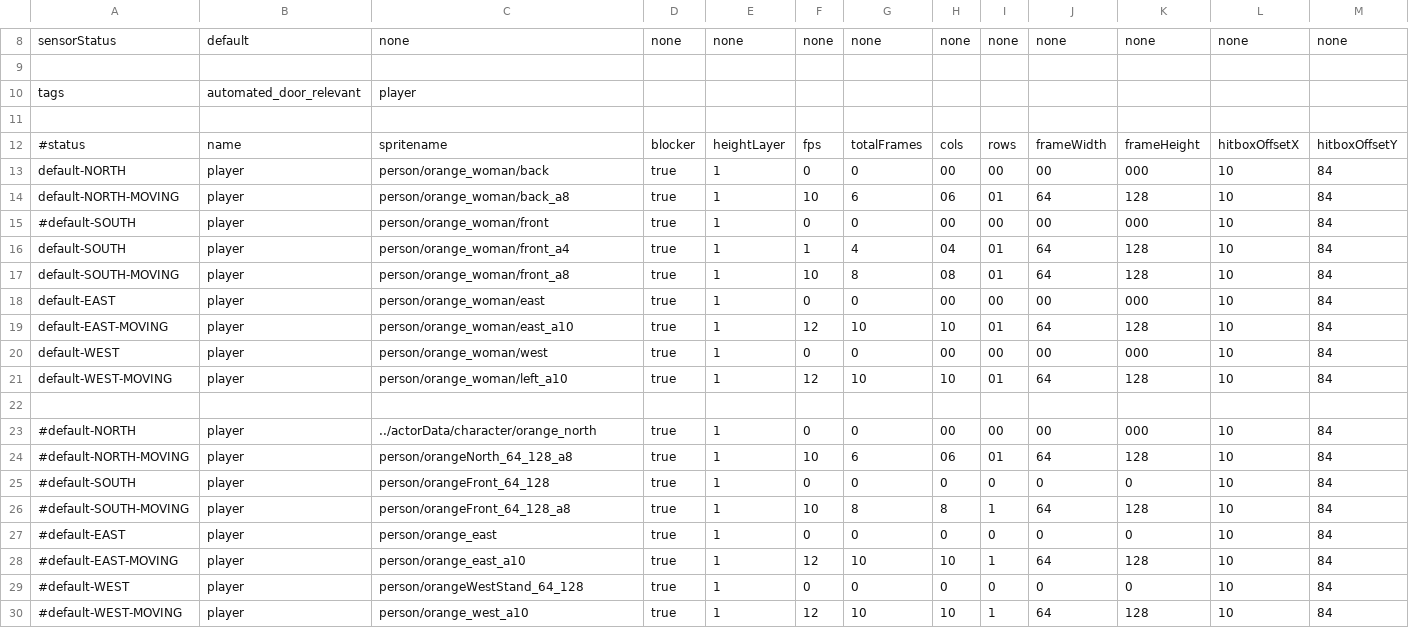
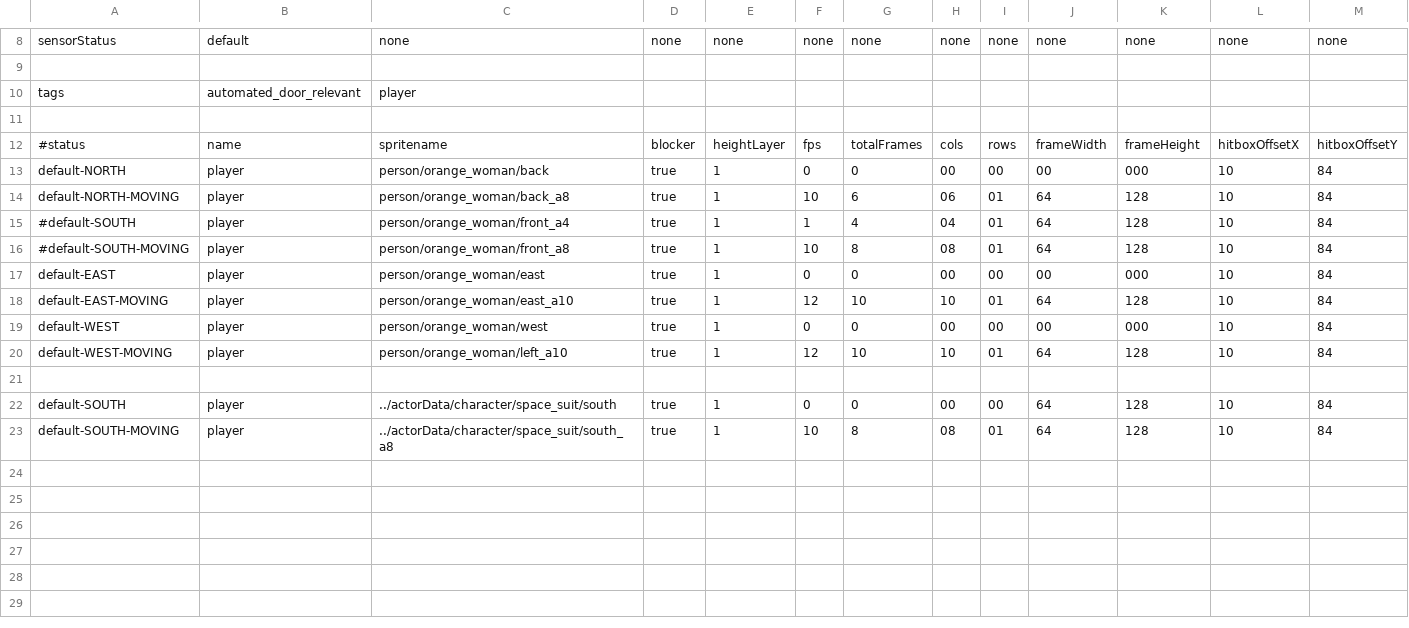
Before and after one commit to WolfgangBischoff/Ceres, a CSV file: src/main/java/res/actorData/player.csv, drawn as a sheet; only a part is shown, gaps mark what is left out; removed rows and columns are numbered as before the commit, all else as after; rows hold the shown columns only; the diff names each change by its address in the sheet, - before the commit and + after, or states it on an @@ line.

```diff
--- a/src/main/java/res/actorData/player.csv
+++ b/src/main/java/res/actorData/player.csv
-C15: person/orange_woman/front
+C15: person/orange_woman/front_a4
-F15: 0
+F15: 1
-G15: 0
+G15: 4
-H15: 00
+H15: 04
-I15: 00
+I15: 01
-J15: 00
+J15: 64
-K15: 000
+K15: 128
-row 16: default-SOUTH | player | person/orange_woman/front_a4 | true | 1 | 1 | 4 | 04 | 01 | 64 | 128 | 10 | 84
-A16: default-SOUTH-MOVING
+A16: #default-SOUTH-MOVING
-A22: #default-NORTH
+A22: default-SOUTH
-C22: ../actorData/character/orange_north
+C22: ../actorData/character/space_suit/south
-J22: 00
+J22: 64
-K22: 000
+K22: 128
-row 24: #default-NORTH-MOVING | player | person/orangeNorth_64_128_a8 | true | 1 | 10 | 6 | 06 | 01 | 64 | 128 | 10 | 84
-row 25: #default-SOUTH | player | person/orangeFront_64_128 | true | 1 | 0 | 0 | 0 | 0 | 0 | 0 | 10 | 84
-A23: #default-SOUTH-MOVING
+A23: default-SOUTH-MOVING
-C23: person/orangeFront_64_128_a8
+C23: ../actorData/character/space_suit/south_a8
-H23: 8
+H23: 08
-I23: 1
+I23: 01
-row 27: #default-EAST | player | person/orange_east | true | 1 | 0 | 0 | 0 | 0 | 0 | 0 | 10 | 84
-row 28: #default-EAST-MOVING | player | person/orange_east_a10 | true | 1 | 12 | 10 | 10 | 1 | 64 | 128 | 10 | 84
-row 29: #default-WEST | player | person/orangeWestStand_64_128 | true | 1 | 0 | 0 | 0 | 0 | 0 | 0 | 10 | 84
-row 30: #default-WEST-MOVING | player | person/orange_west_a10 | true | 1 | 12 | 10 | 10 | 1 | 64 | 128 | 10 | 84
```
Also changed, not shown: src/main/java/res/level/transporter/transporter.csv, 5 other files.
